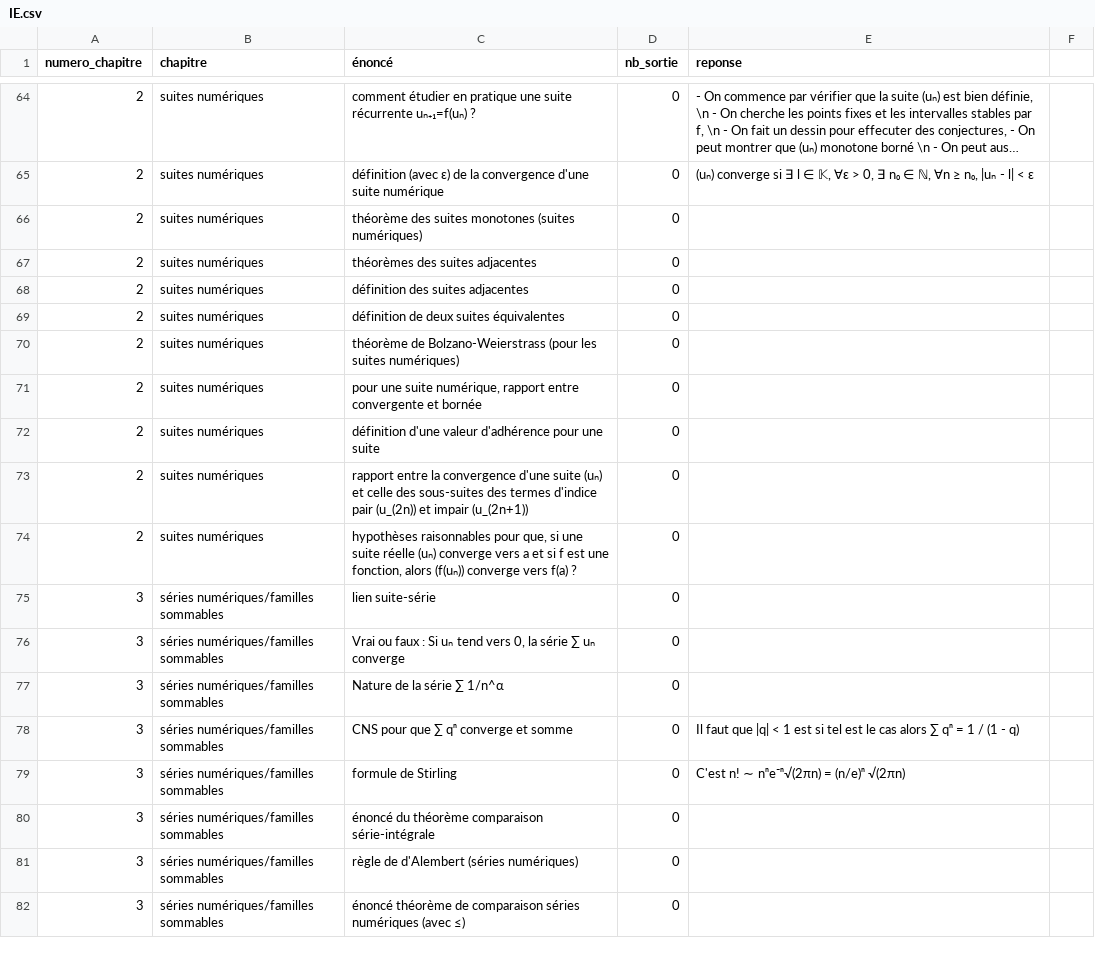
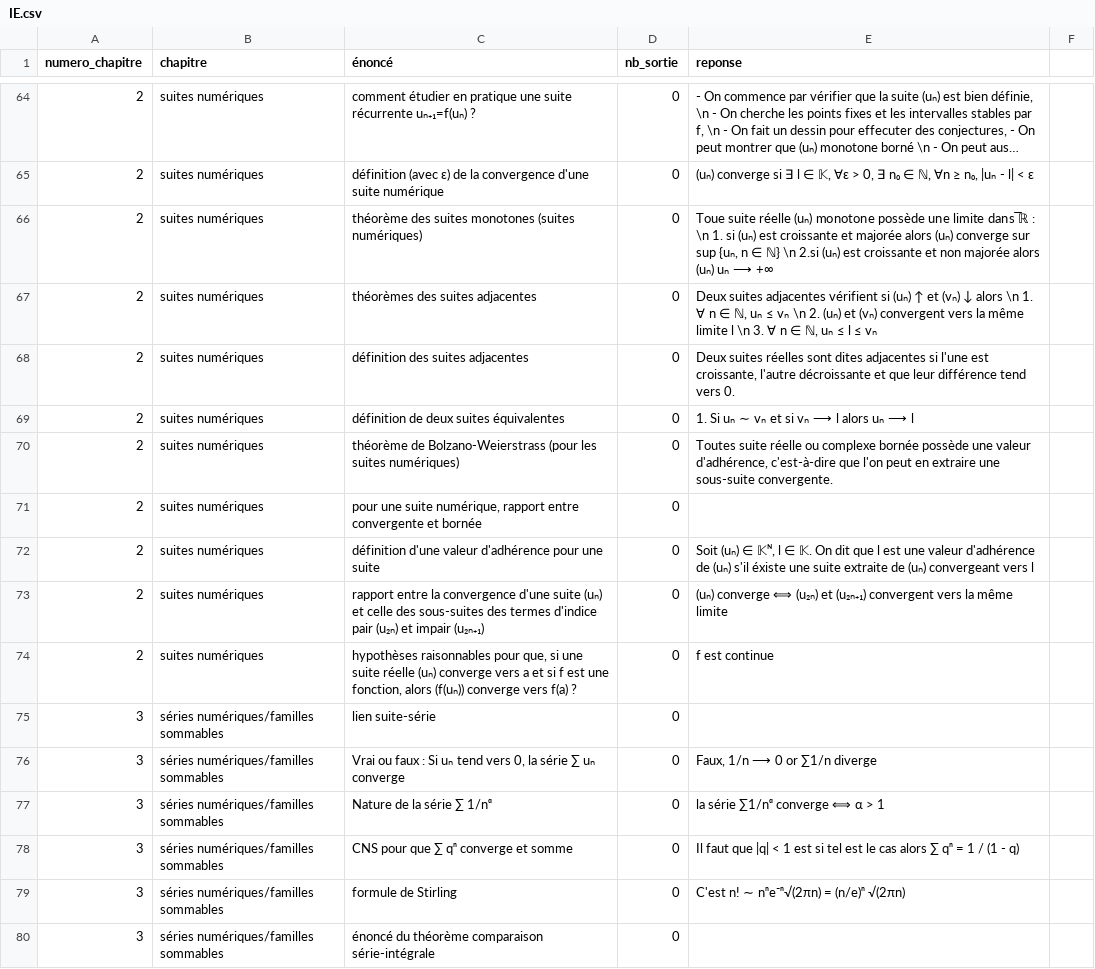
Before and after one commit to LCDG-tim-collab/question_math_mpi, a CSV file: IE.csv, drawn as a sheet; only a part is shown, gaps mark what is left out; the shorter side is filled out with more unchanged rows; long unchanged cells end in ….

```diff
--- a/IE.csv
+++ b/IE.csv
@@ -65,14 +65,14 @@ numero_chapitre;chapitre;énoncé;nb_sortie;reponse;
 2;suites numériques;définition (avec ɛ) de la convergence d'une suite numérique ;0;(uₙ) converge si ∃ l ∈ 𝕂, ∀ɛ > 0, ∃ n₀ ∈ ℕ, ∀n ≥ n₀, |uₙ - l| < ɛ;
-2;suites numériques;théorème des suites monotones (suites numériques);0;;
-2;suites numériques;théorèmes des suites adjacentes;0;;
-2;suites numériques;définition des suites adjacentes;0;;
-2;suites numériques;définition de deux suites équivalentes;0;;
-2;suites numériques;théorème de Bolzano-Weierstrass (pour les suites numériques);0;;
+2;suites numériques;théorème des suites monotones (suites numériques);0;Toue suite réelle (uₙ) monotone possède une limite dans ̅ℝ : \n 1. si (uₙ) est croissante et majorée alors (uₙ) converge sur sup {uₙ, n ∈ ℕ} \n 2.si (uₙ) est croissante et non majorée alors (uₙ) uₙ ⟶ +∞;
+2;suites numériques;théorèmes des suites adjacentes;0;Deux suites adjacentes vérifient si (uₙ) ↑ et (vₙ) ↓ alors \n 1. ∀ n ∈ ℕ, uₙ ≤ vₙ \n 2. (uₙ) et (vₙ) convergent vers la même limite l \n 3. ∀ n ∈ ℕ, uₙ ≤ l ≤ vₙ;
+2;suites numériques;définition des suites adjacentes;0;Deux suites réelles sont dites adjacentes si l'une est croissante, l'autre décroissante et que leur différence tend vers 0. ;
+2;suites numériques;définition de deux suites équivalentes;0;1. Si uₙ ∼ vₙ et si vₙ ⟶ l alors uₙ ⟶ l;
+2;suites numériques;théorème de Bolzano-Weierstrass (pour les suites numériques);0;Toutes suite réelle ou complexe bornée possède une valeur d'adhérence, c'est-à-dire que l'on peut en extraire une sous-suite convergente.;
 2;suites numériques;pour une suite numérique, rapport entre convergente et bornée;0;;
-2;suites numériques;définition d'une valeur d'adhérence pour une suite;0;;
-2;suites numériques;rapport entre la convergence d'une suite (uₙ) et celle des sous-suites des termes d'indice pair (u_(2n)) et impair (u_(2n+1));0;;
-2;suites numériques;hypothèses raisonnables pour que, si une suite réelle (uₙ) converge vers a et si f est une fonction, alors (f(uₙ)) converge vers f(a) ?;0;;
+2;suites numériques;définition d'une valeur d'adhérence pour une suite;0;Soit (uₙ) ∈ 𝕂ᴺ, l ∈ 𝕂. On dit que l est une valeur d'adhérence de (uₙ) s'il éxiste une suite extraite de (uₙ) convergeant vers l;
+2;suites numériques;rapport entre la convergence d'une suite (uₙ) et celle des sous-suites des termes d'indice pair (u₂ₙ) et impair (u₂ₙ₊₁);0;(uₙ) converge ⟺ (u₂ₙ) et (u₂ₙ₊₁) convergent vers la même limite;
+2;suites numériques;hypothèses raisonnables pour que, si une suite réelle (uₙ) converge vers a et si f est une fonction, alors (f(uₙ)) converge vers f(a) ?;0;f est continue;
 3;séries numériques/familles sommables;lien suite-série;0;;
-3;séries numériques/familles sommables;Vrai ou faux : Si uₙ tend vers 0, la série ∑ uₙ converge;0;;
-3;séries numériques/familles sommables;Nature de la série ∑ 1/n^α;0;;
+3;séries numériques/familles sommables;Vrai ou faux : Si uₙ tend vers 0, la série ∑ uₙ converge;0;Faux, 1/n ⟶ 0 or ∑1/n diverge;
+3;séries numériques/familles sommables;Nature de la série ∑ 1/nᵅ;0;la série ∑1/nᵅ converge ⟺ α > 1;
 3;séries numériques/familles sommables;CNS pour que ∑ qⁿ converge et somme;0;Il faut que |q| < 1 est si tel est le cas alors ∑ qⁿ = 1 / (1 - q);
```
Also changed, not shown: 1 other file.
